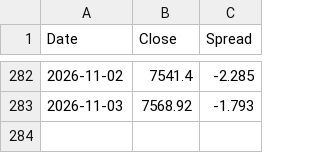
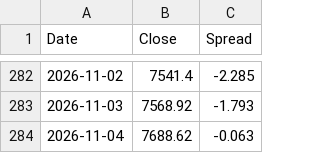
Before and after one commit to Markmark5/Database, a CSV file: data/breadth/sp500_index_spread.csv, drawn as a sheet; only a part is shown, gaps mark what is left out.

```diff
--- a/data/breadth/sp500_index_spread.csv
+++ b/data/breadth/sp500_index_spread.csv
@@ -283 +283,2 @@ Date,Close,Spread
 2026-11-03,7568.92,-1.793
+2026-11-04,7688.62,-0.063
```
Also changed, not shown: data/breadth/ftse250_index_spread.csv, data/breadth/ftse250_latest.csv, 7 other files.
